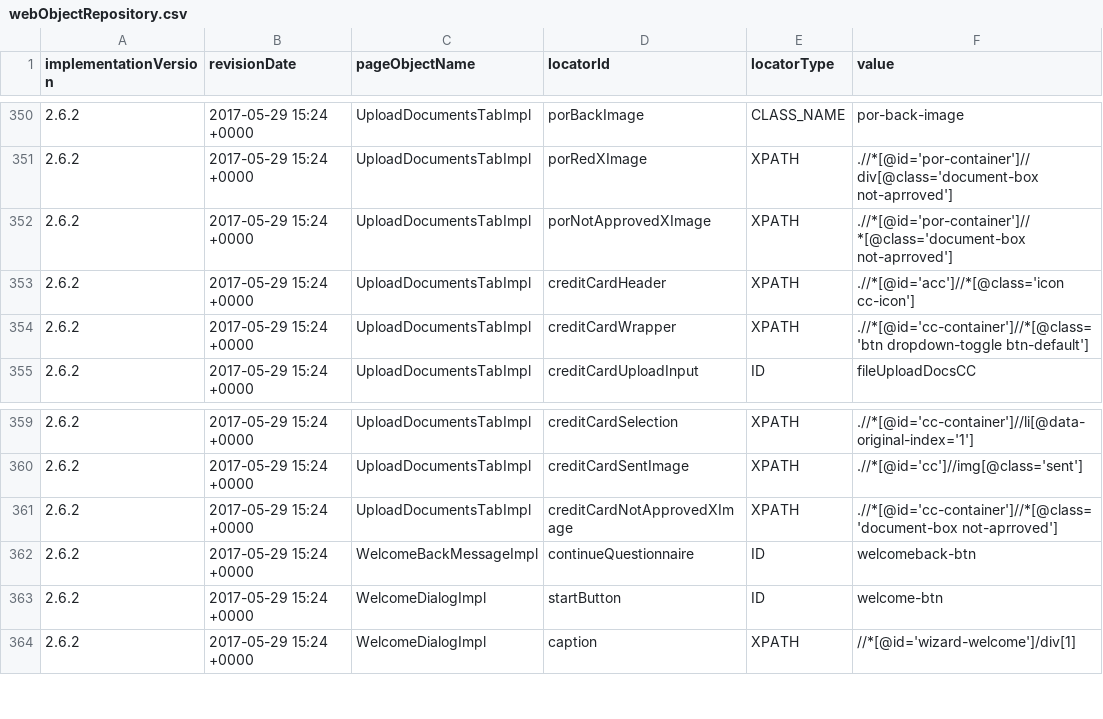
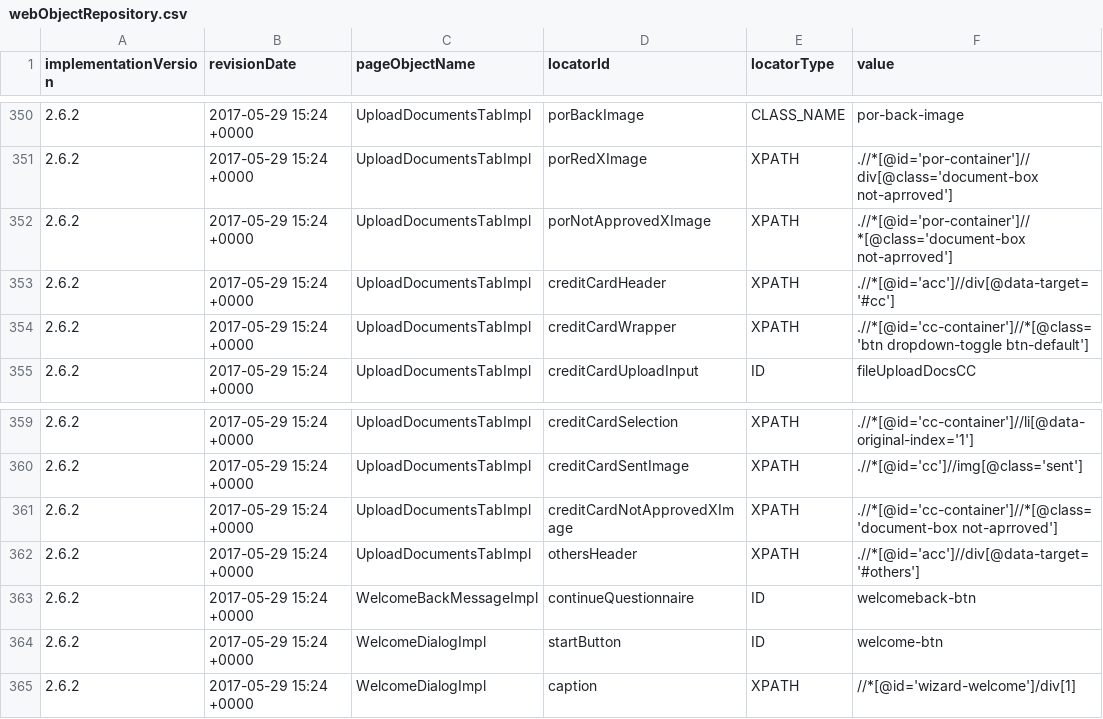
Before and after one commit to quantumua/old_atom, a CSV file: core/src/main/resources/webobjects/webObjectRepository.csv, drawn as a sheet; only a part is shown, gaps mark what is left out.

```diff
--- a/core/src/main/resources/webobjects/webObjectRepository.csv
+++ b/core/src/main/resources/webobjects/webObjectRepository.csv
@@ -352,3 +352,3 @@ implementationVersion,revisionDate,pageObjectName,locatorId,locatorType,value
 2.6.2,2017-05-29 15:24 +0000,UploadDocumentsTabImpl,porNotApprovedXImage,XPATH,.//*[@id='por-container']//*[@class='document-box not-aprroved']
-2.6.2,2017-05-29 15:24 +0000,UploadDocumentsTabImpl,creditCardHeader,XPATH,.//*[@id='acc']//*[@class='icon cc-icon']
+2.6.2,2017-05-29 15:24 +0000,UploadDocumentsTabImpl,creditCardHeader,XPATH,.//*[@id='acc']//div[@data-target='#cc']
 2.6.2,2017-05-29 15:24 +0000,UploadDocumentsTabImpl,creditCardWrapper,XPATH,.//*[@id='cc-container']//*[@class='btn dropdown-toggle btn-default']
@@ -361,2 +361,3 @@ implementationVersion,revisionDate,pageObjectName,locatorId,locatorType,value
 2.6.2,2017-05-29 15:24 +0000,UploadDocumentsTabImpl,creditCardNotApprovedXImage,XPATH,.//*[@id='cc-container']//*[@class='document-box not-aprroved']
+2.6.2,2017-05-29 15:24 +0000,UploadDocumentsTabImpl,othersHeader,XPATH,.//*[@id='acc']//div[@data-target='#others']
 2.6.2,2017-05-29 15:24 +0000,WelcomeBackMessageImpl,continueQuestionnaire,ID,welcomeback-btn
```
Also changed, not shown: core/src/main/resources/i18n/Arabic.csv, core/src/main/resources/i18n/German.csv, 1 other file.
